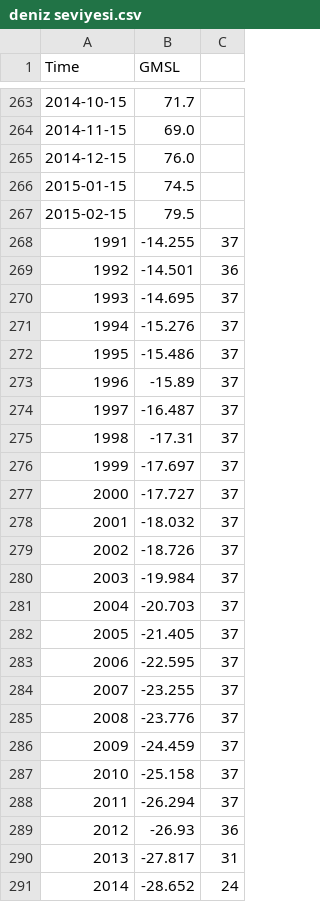
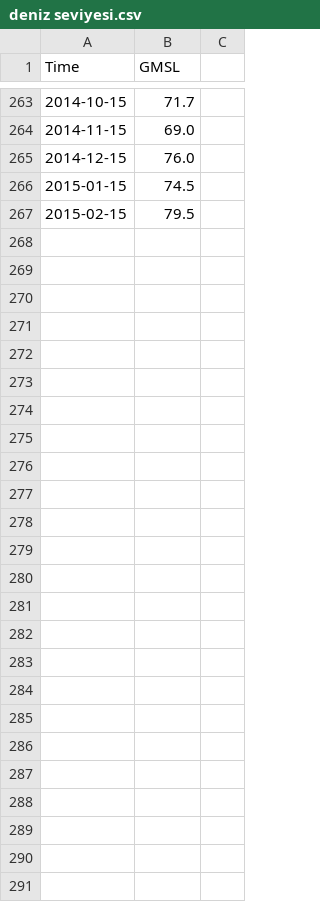
Before and after one commit to trkkvsn06/global-warming, a CSV file: deniz seviyesi.csv, drawn as a sheet; only a part is shown, gaps mark what is left out.

Commit message:
Update deniz seviyesi.csv

```diff
--- a/deniz seviyesi.csv
+++ b/deniz seviyesi.csv
@@ -267,25 +267 @@ Time,GMSL
 2015-02-15,79.5
-1991,-14.255,37
-1992,-14.501,36
-1993,-14.695,37
-1994,-15.276,37
-1995,-15.486,37
-1996,-15.89,37
-1997,-16.487,37
-1998,-17.31,37
-1999,-17.697,37
-2000,-17.727,37
-2001,-18.032,37
-2002,-18.726,37
-2003,-19.984,37
-2004,-20.703,37
-2005,-21.405,37
-2006,-22.595,37
-2007,-23.255,37
-2008,-23.776,37
-2009,-24.459,37
-2010,-25.158,37
-2011,-26.294,37
-2012,-26.93,36
-2013,-27.817,31
-2014,-28.652,24
```
